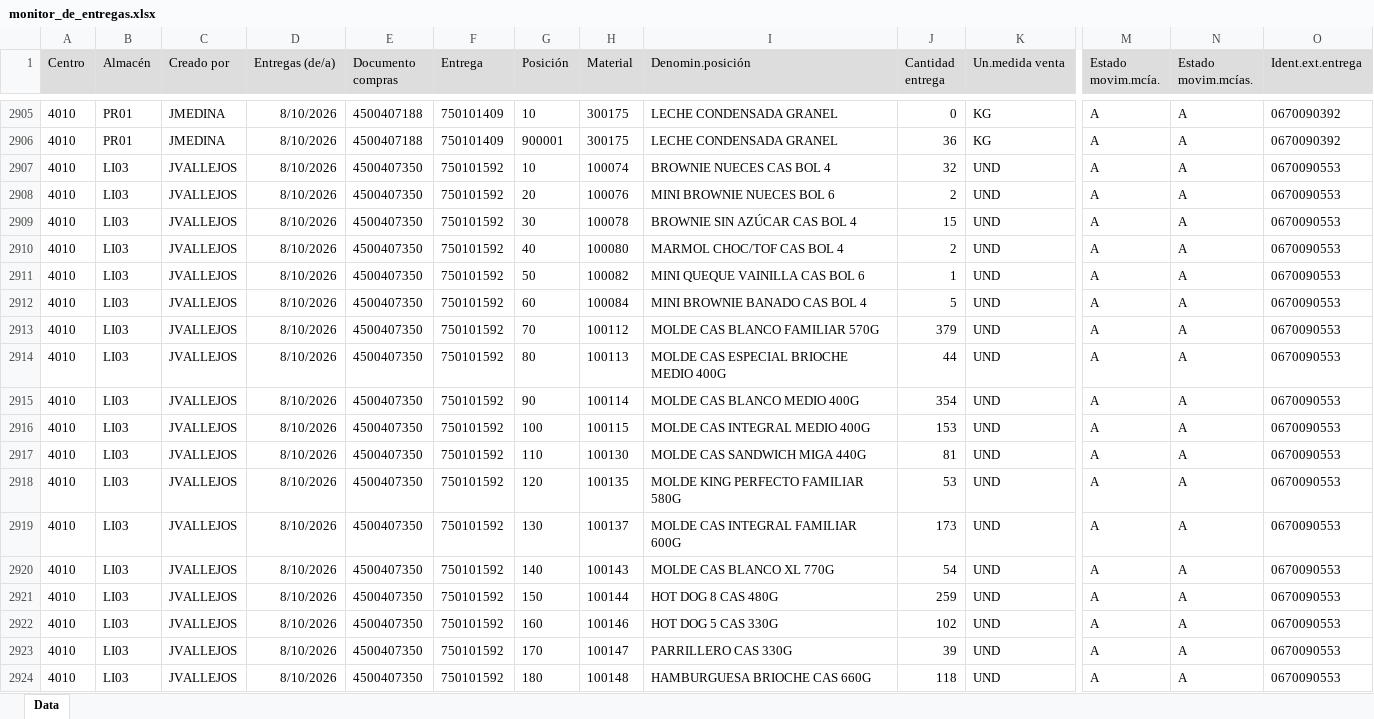
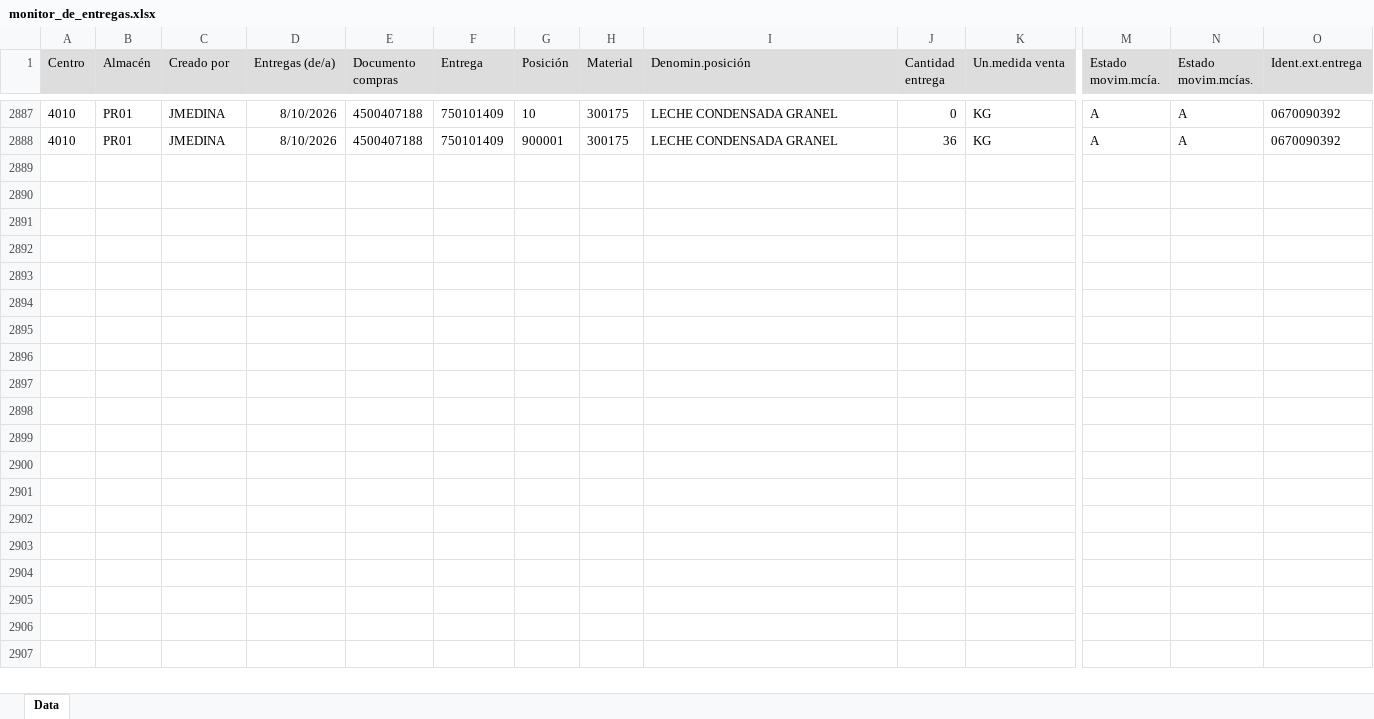
Before and after one commit to Felipecaceres2025/monitor-entregas, an Excel workbook: monitor_de_entregas.xlsx, sheet Data, drawn as a sheet; only a part is shown, gaps mark what is left out; values as stored, in another font and other column widths than the file's, no borders; rows hold the shown columns only; the diff covers the shown part only; the diff names each change by its address in the sheet, - before the commit and + after, or states it on an @@ line.

Commit message:
Actualiza monitor 10/08/2026 09:25

```diff
--- a/monitor_de_entregas.xlsx (sheet Data)
+++ b/monitor_de_entregas.xlsx (sheet Data)
-row 2907: 4010 | LI03 | JVALLEJOS | 8/10/2026 | 4500407350 | 750101592 | 10 | 100074 | BROWNIE NUECES CAS BOL 4 | 32 | UND | A | A | 0670090553
-row 2908: 4010 | LI03 | JVALLEJOS | 8/10/2026 | 4500407350 | 750101592 | 20 | 100076 | MINI BROWNIE NUECES BOL 6 | 2 | UND | A | A | 0670090553
-row 2909: 4010 | LI03 | JVALLEJOS | 8/10/2026 | 4500407350 | 750101592 | 30 | 100078 | BROWNIE SIN AZÚCAR CAS BOL 4 | 15 | UND | A | A | 0670090553
-row 2910: 4010 | LI03 | JVALLEJOS | 8/10/2026 | 4500407350 | 750101592 | 40 | 100080 | MARMOL CHOC/TOF CAS BOL 4 | 2 | UND | A | A | 0670090553
-row 2911: 4010 | LI03 | JVALLEJOS | 8/10/2026 | 4500407350 | 750101592 | 50 | 100082 | MINI QUEQUE VAINILLA CAS BOL 6 | 1 | UND | A | A | 0670090553
-row 2912: 4010 | LI03 | JVALLEJOS | 8/10/2026 | 4500407350 | 750101592 | 60 | 100084 | MINI BROWNIE BANADO CAS BOL 4 | 5 | UND | A | A | 0670090553
-row 2913: 4010 | LI03 | JVALLEJOS | 8/10/2026 | 4500407350 | 750101592 | 70 | 100112 | MOLDE CAS BLANCO FAMILIAR 570G | 379 | UND | A | A | 0670090553
-row 2914: 4010 | LI03 | JVALLEJOS | 8/10/2026 | 4500407350 | 750101592 | 80 | 100113 | MOLDE CAS ESPECIAL BRIOCHE MEDIO 400G | 44 | UND | A | A | 0670090553
-row 2915: 4010 | LI03 | JVALLEJOS | 8/10/2026 | 4500407350 | 750101592 | 90 | 100114 | MOLDE CAS BLANCO MEDIO 400G | 354 | UND | A | A | 0670090553
-row 2916: 4010 | LI03 | JVALLEJOS | 8/10/2026 | 4500407350 | 750101592 | 100 | 100115 | MOLDE CAS INTEGRAL MEDIO 400G | 153 | UND | A | A | 0670090553
-row 2917: 4010 | LI03 | JVALLEJOS | 8/10/2026 | 4500407350 | 750101592 | 110 | 100130 | MOLDE CAS SANDWICH MIGA 440G | 81 | UND | A | A | 0670090553
-row 2918: 4010 | LI03 | JVALLEJOS | 8/10/2026 | 4500407350 | 750101592 | 120 | 100135 | MOLDE KING PERFECTO FAMILIAR 580G | 53 | UND | A | A | 0670090553
-row 2919: 4010 | LI03 | JVALLEJOS | 8/10/2026 | 4500407350 | 750101592 | 130 | 100137 | MOLDE CAS INTEGRAL FAMILIAR 600G | 173 | UND | A | A | 0670090553
-row 2920: 4010 | LI03 | JVALLEJOS | 8/10/2026 | 4500407350 | 750101592 | 140 | 100143 | MOLDE CAS BLANCO XL 770G | 54 | UND | A | A | 0670090553
-row 2921: 4010 | LI03 | JVALLEJOS | 8/10/2026 | 4500407350 | 750101592 | 150 | 100144 | HOT DOG 8 CAS 480G | 259 | UND | A | A | 0670090553
-row 2922: 4010 | LI03 | JVALLEJOS | 8/10/2026 | 4500407350 | 750101592 | 160 | 100146 | HOT DOG 5 CAS 330G | 102 | UND | A | A | 0670090553
-row 2923: 4010 | LI03 | JVALLEJOS | 8/10/2026 | 4500407350 | 750101592 | 170 | 100147 | PARRILLERO CAS 330G | 39 | UND | A | A | 0670090553
-row 2924: 4010 | LI03 | JVALLEJOS | 8/10/2026 | 4500407350 | 750101592 | 180 | 100148 | HAMBURGUESA BRIOCHE CAS 660G | 118 | UND | A | A | 0670090553
```
Also changed, not shown: 45 removed rows and 5 edited cells elsewhere in this sheet.
